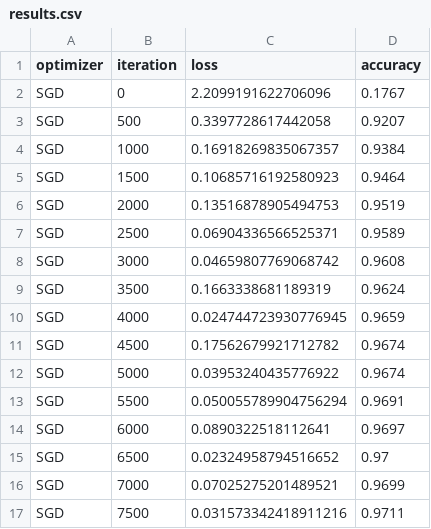
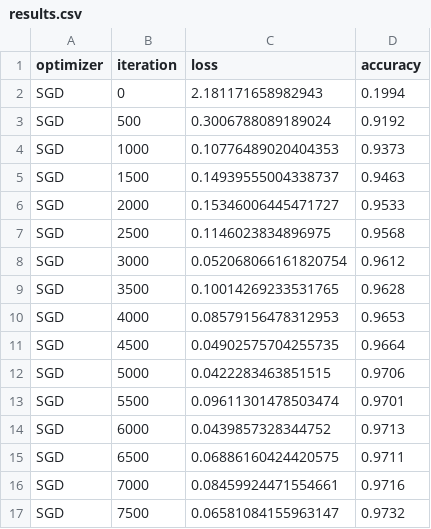
Before and after one commit to mthjoh/mnist-experiments, a CSV file: results.csv, drawn as a sheet; only a part is shown; the diff covers the shown part only.

```diff
--- a/results.csv
+++ b/results.csv
@@ -1,17 +1,17 @@
 optimizer,iteration,loss,accuracy
-SGD,0,2.2099191622706096,0.1767
-SGD,500,0.3397728617442058,0.9207
-SGD,1000,0.16918269835067357,0.9384
-SGD,1500,0.10685716192580923,0.9464
-SGD,2000,0.13516878905494753,0.9519
-SGD,2500,0.06904336566525371,0.9589
-SGD,3000,0.04659807769068742,0.9608
-SGD,3500,0.1663338681189319,0.9624
-SGD,4000,0.024744723930776945,0.9659
-SGD,4500,0.17562679921712782,0.9674
-SGD,5000,0.03953240435776922,0.9674
-SGD,5500,0.050055789904756294,0.9691
-SGD,6000,0.0890322518112641,0.9697
-SGD,6500,0.02324958794516652,0.97
-SGD,7000,0.07025275201489521,0.9699
-SGD,7500,0.031573342418911216,0.9711
+SGD,0,2.181171658982943,0.1994
+SGD,500,0.3006788089189024,0.9192
+SGD,1000,0.10776489020404353,0.9373
+SGD,1500,0.14939555004338737,0.9463
+SGD,2000,0.15346006445471727,0.9533
+SGD,2500,0.1146023834896975,0.9568
+SGD,3000,0.052068066161820754,0.9612
+SGD,3500,0.10014269233531765,0.9628
+SGD,4000,0.08579156478312953,0.9653
+SGD,4500,0.04902575704255735,0.9664
+SGD,5000,0.0422283463851515,0.9706
+SGD,5500,0.09611301478503474,0.9701
+SGD,6000,0.0439857328344752,0.9713
+SGD,6500,0.06886160424420575,0.9711
+SGD,7000,0.08459924471554661,0.9716
+SGD,7500,0.06581084155963147,0.9732
```
Also changed, not shown: 94 edited cells elsewhere in this file, 6 other files.
